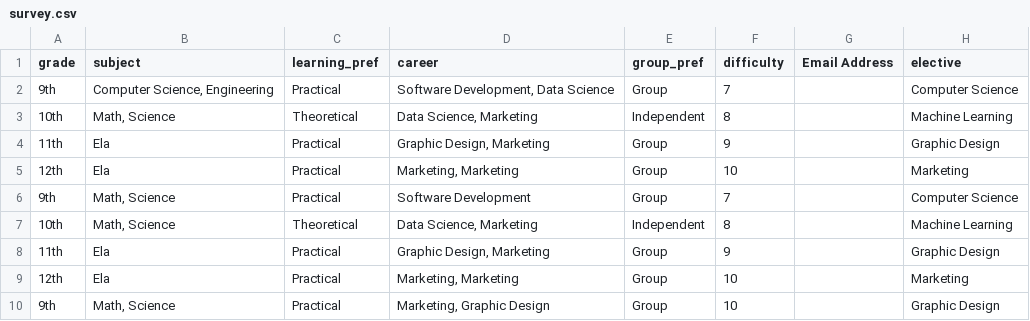
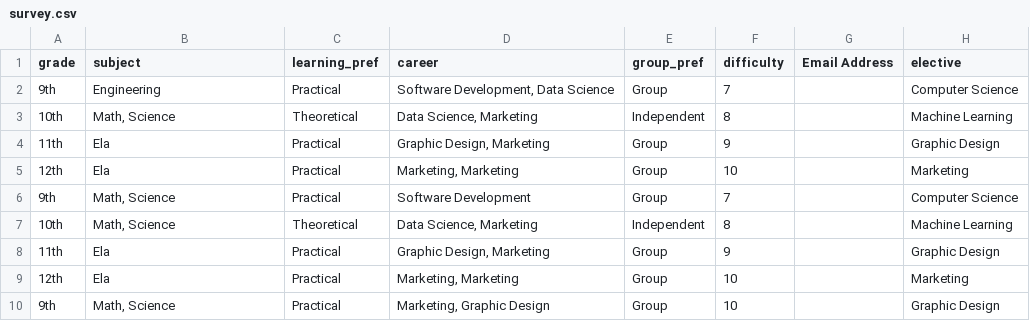
Before and after one commit to bluepuppy9/SDI-2024, a CSV file: survey.csv, drawn as a sheet.

```diff
--- a/survey.csv
+++ b/survey.csv
@@ -1,3 +1,3 @@
 grade,subject,learning_pref,career,group_pref,difficulty,Email Address,elective
-9th,"Computer Science, Engineering",Practical,"Software Development, Data Science",Group,7,,Computer Science
+9th,"Engineering",Practical,"Software Development, Data Science",Group,7,,Computer Science
 10th,"Math, Science",Theoretical,"Data Science, Marketing",Independent,8,,Machine Learning
```
Also changed, not shown: 5 other files.
